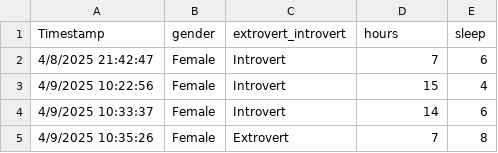
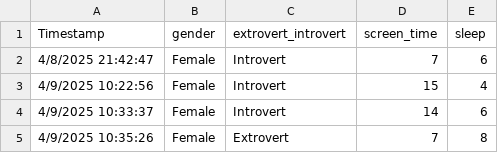
Before and after one commit to Cindy00-create/Skyline-Math-200, a CSV file: Stats Project (Responses) - Form Responses 1 (1).csv, drawn as a sheet; only a part is shown.

Commit message:
Update Stats Project (Responses) - Form Responses 1 (1).csv

```diff
--- a/Stats Project (Responses) - Form Responses 1 (1).csv
+++ b/Stats Project (Responses) - Form Responses 1 (1).csv
@@ -1,2 +1,2 @@
-Timestamp,gender,extrovert_introvert,hours,sleep
+Timestamp,gender,extrovert_introvert,screen_time,sleep
 4/8/2025 21:42:47,Female,Introvert,7,6
```
